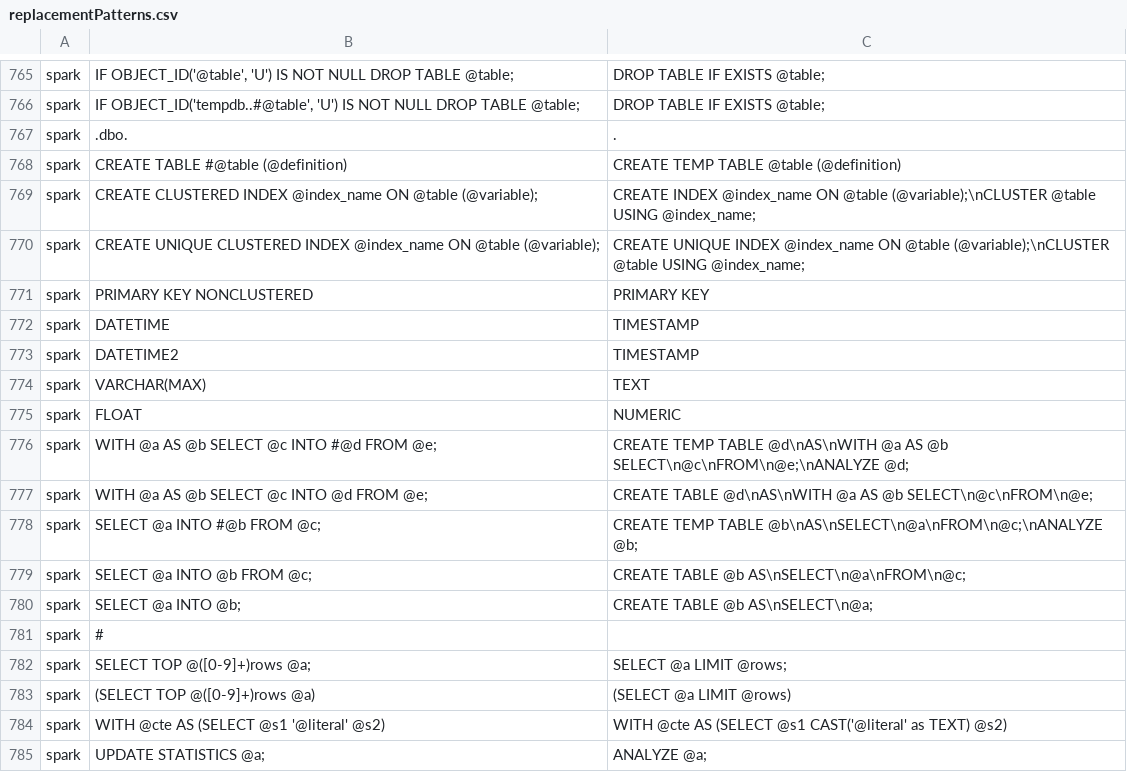
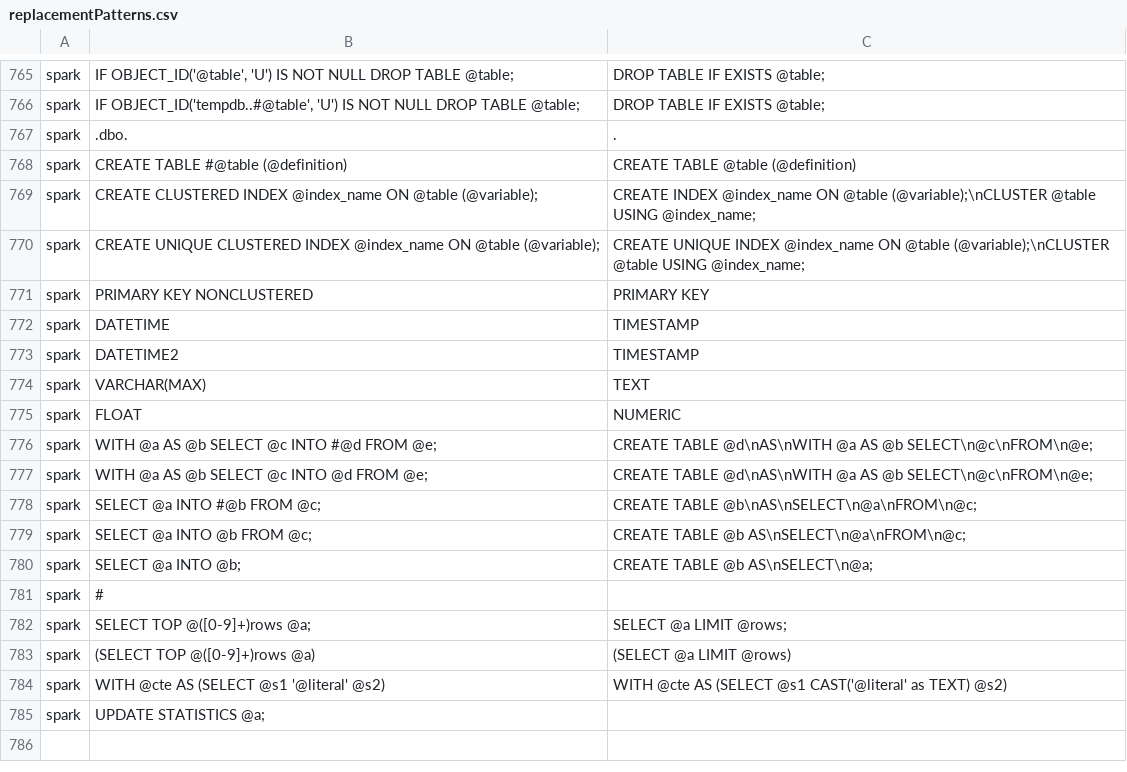
Before and after one commit to parisni/SqlRender, a CSV file: inst/csv/replacementPatterns.csv, drawn as a sheet; only a part is shown, gaps mark what is left out.

Commit message:
[spark] Remove TEMPORARY table mention

```diff
--- a/inst/csv/replacementPatterns.csv
+++ b/inst/csv/replacementPatterns.csv
@@ -767,3 +767,3 @@ spark,"IF OBJECT_ID('tempdb..#@table', 'U') IS NOT NULL DROP TABLE @table;",DROP
 spark,.dbo.,.
-spark,CREATE TABLE #@table (@definition),CREATE TEMP TABLE @table (@definition)
+spark,CREATE TABLE #@table (@definition),CREATE TABLE @table (@definition)
 spark,CREATE CLUSTERED INDEX @index_name ON @table (@variable);,CREATE INDEX @index_name ON @table (@variable);\nCLUSTER @table USING @index_name;
@@ -775,5 +775,5 @@ spark,VARCHAR(MAX),TEXT
 spark,FLOAT,NUMERIC
-spark,WITH @a AS @b SELECT @c INTO #@d FROM @e;,CREATE TEMP TABLE @d\nAS\nWITH @a AS @b SELECT\n@c\nFROM\n@e;\nANALYZE @d;
+spark,WITH @a AS @b SELECT @c INTO #@d FROM @e;,CREATE TABLE @d\nAS\nWITH @a AS @b SELECT\n@c\nFROM\n@e;
 spark,WITH @a AS @b SELECT @c INTO @d FROM @e;,CREATE TABLE @d\nAS\nWITH @a AS @b SELECT\n@c\nFROM\n@e;
-spark,SELECT @a INTO #@b FROM @c;,CREATE TEMP TABLE @b\nAS\nSELECT\n@a\nFROM\n@c;\nANALYZE @b;
+spark,SELECT @a INTO #@b FROM @c;,CREATE TABLE @b\nAS\nSELECT\n@a\nFROM\n@c;
 spark,SELECT @a INTO @b FROM @c;,CREATE TABLE @b AS\nSELECT\n@a\nFROM\n@c;
@@ -784,2 +784,2 @@ spark,(SELECT TOP @([0-9]+)rows @a),(SELECT @a LIMIT @rows)
 spark,"WITH @cte AS (SELECT @s1 '@literal' @s2)","WITH @cte AS (SELECT @s1 CAST('@literal' as TEXT) @s2)"
-spark,UPDATE STATISTICS @a;,ANALYZE @a;
+spark,UPDATE STATISTICS @a;,
```
